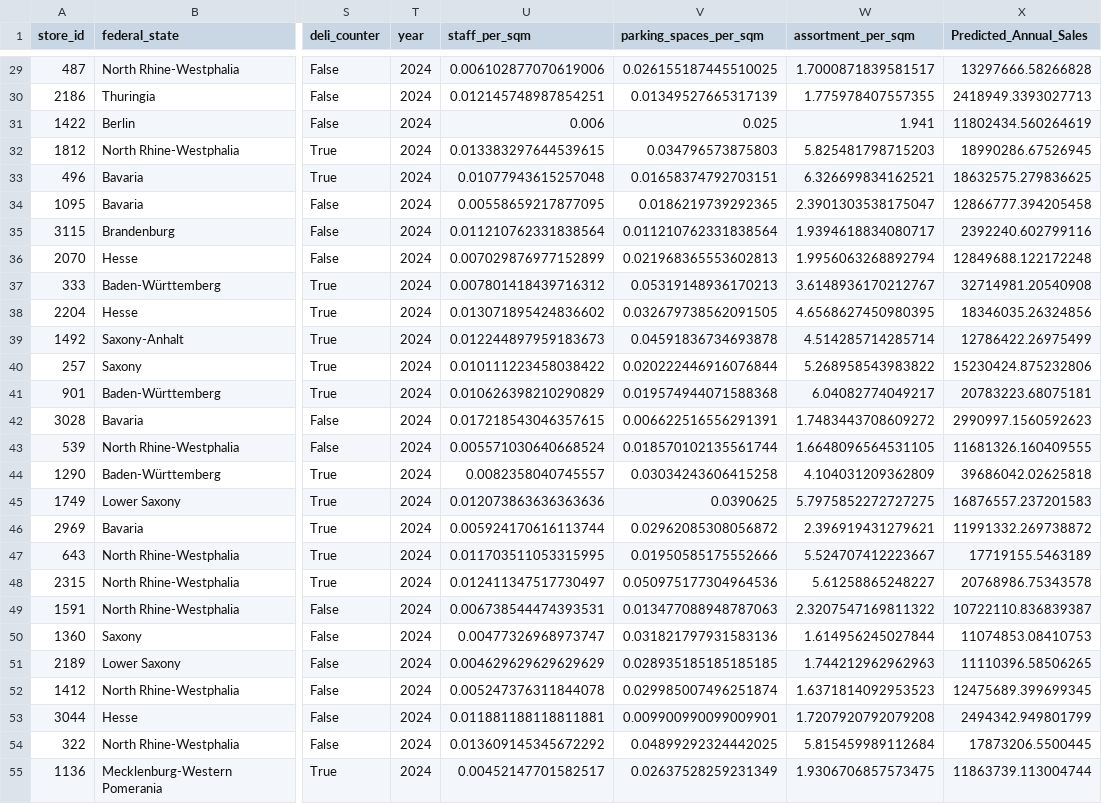
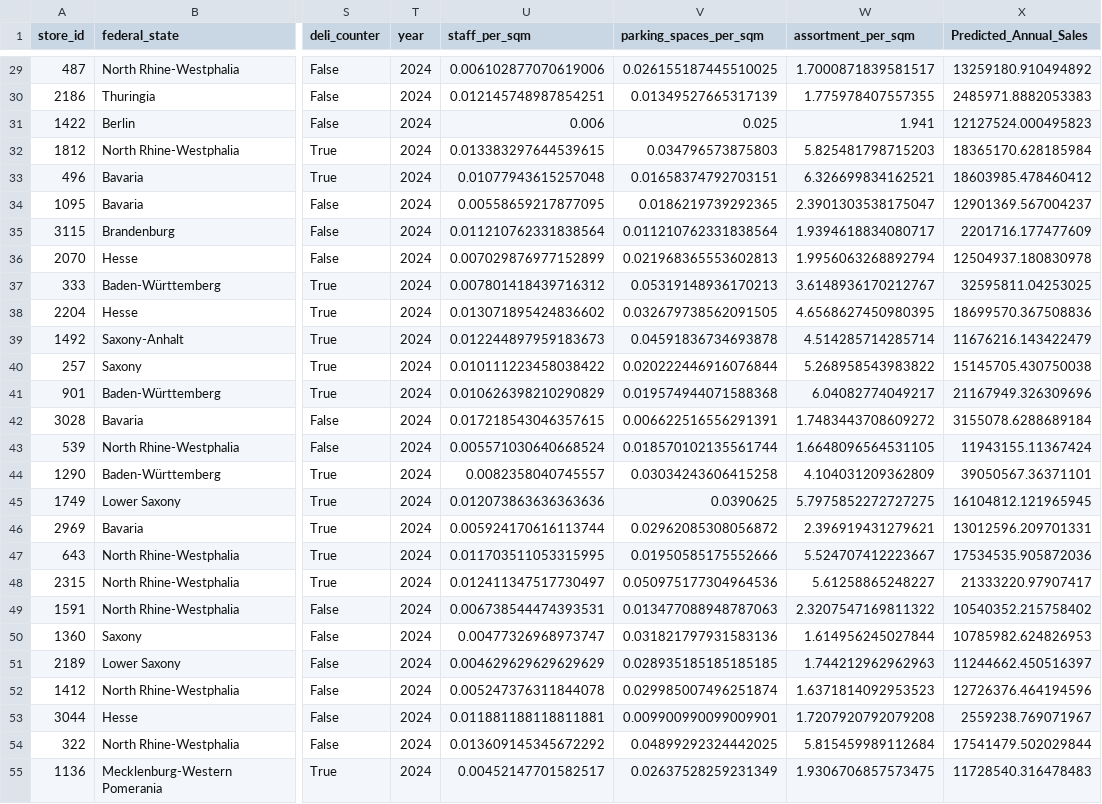
Before and after one commit to FjodorGit/stratathon, a CSV file: Colab Notebooks/Team 2/test_stores_predictions.csv, drawn as a sheet; only a part is shown, gaps mark what is left out; the diff covers the shown part only; the diff names each change by its address in the sheet, - before the commit and + after, or states it on an @@ line.

```diff
--- a/Colab Notebooks/Team 2/test_stores_predictions.csv
+++ b/Colab Notebooks/Team 2/test_stores_predictions.csv
-X29 (Predicted_Annual_Sales): 13297666.58266828
+X29 (Predicted_Annual_Sales): 13259180.910494892
-X30 (Predicted_Annual_Sales): 2418949.3393027713
+X30 (Predicted_Annual_Sales): 2485971.8882053383
-X31 (Predicted_Annual_Sales): 11802434.560264619
+X31 (Predicted_Annual_Sales): 12127524.000495823
-X32 (Predicted_Annual_Sales): 18990286.67526945
+X32 (Predicted_Annual_Sales): 18365170.628185984
-X33 (Predicted_Annual_Sales): 18632575.279836625
+X33 (Predicted_Annual_Sales): 18603985.478460412
-X34 (Predicted_Annual_Sales): 12866777.394205458
+X34 (Predicted_Annual_Sales): 12901369.567004237
-X35 (Predicted_Annual_Sales): 2392240.602799116
+X35 (Predicted_Annual_Sales): 2201716.177477609
-X36 (Predicted_Annual_Sales): 12849688.122172248
+X36 (Predicted_Annual_Sales): 12504937.180830978
-X37 (Predicted_Annual_Sales): 32714981.20540908
+X37 (Predicted_Annual_Sales): 32595811.04253025
-X38 (Predicted_Annual_Sales): 18346035.26324856
+X38 (Predicted_Annual_Sales): 18699570.367508836
-X39 (Predicted_Annual_Sales): 12786422.26975499
+X39 (Predicted_Annual_Sales): 11676216.143422479
-X40 (Predicted_Annual_Sales): 15230424.875232806
+X40 (Predicted_Annual_Sales): 15145705.430750038
-X41 (Predicted_Annual_Sales): 20783223.68075181
+X41 (Predicted_Annual_Sales): 21167949.326309696
-X42 (Predicted_Annual_Sales): 2990997.1560592623
+X42 (Predicted_Annual_Sales): 3155078.6288689184
-X43 (Predicted_Annual_Sales): 11681326.160409555
+X43 (Predicted_Annual_Sales): 11943155.11367424
-X44 (Predicted_Annual_Sales): 39686042.02625818
+X44 (Predicted_Annual_Sales): 39050567.36371101
-X45 (Predicted_Annual_Sales): 16876557.237201583
+X45 (Predicted_Annual_Sales): 16104812.121965945
-X46 (Predicted_Annual_Sales): 11991332.269738872
+X46 (Predicted_Annual_Sales): 13012596.209701331
-X47 (Predicted_Annual_Sales): 17719155.5463189
+X47 (Predicted_Annual_Sales): 17534535.905872036
-X48 (Predicted_Annual_Sales): 20768986.75343578
+X48 (Predicted_Annual_Sales): 21333220.97907417
-X49 (Predicted_Annual_Sales): 10722110.836839387
+X49 (Predicted_Annual_Sales): 10540352.215758402
-X50 (Predicted_Annual_Sales): 11074853.08410753
+X50 (Predicted_Annual_Sales): 10785982.624826953
-X51 (Predicted_Annual_Sales): 11110396.58506265
+X51 (Predicted_Annual_Sales): 11244662.450516397
-X52 (Predicted_Annual_Sales): 12475689.399699345
+X52 (Predicted_Annual_Sales): 12726376.464194596
-X53 (Predicted_Annual_Sales): 2494342.949801799
+X53 (Predicted_Annual_Sales): 2559238.769071967
-X54 (Predicted_Annual_Sales): 17873206.5500445
+X54 (Predicted_Annual_Sales): 17541479.502029844
-X55 (Predicted_Annual_Sales): 11863739.113004744
+X55 (Predicted_Annual_Sales): 11728540.316478483
```
Also changed, not shown: 173 edited cells elsewhere in this file, 1 other file.
